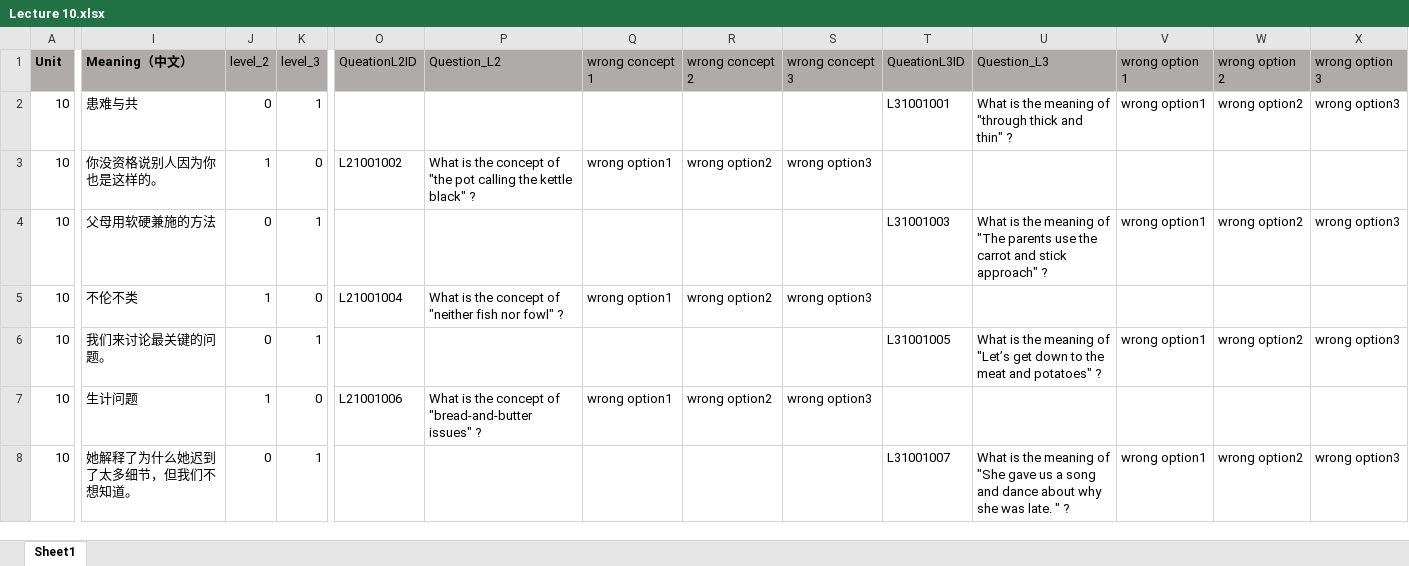
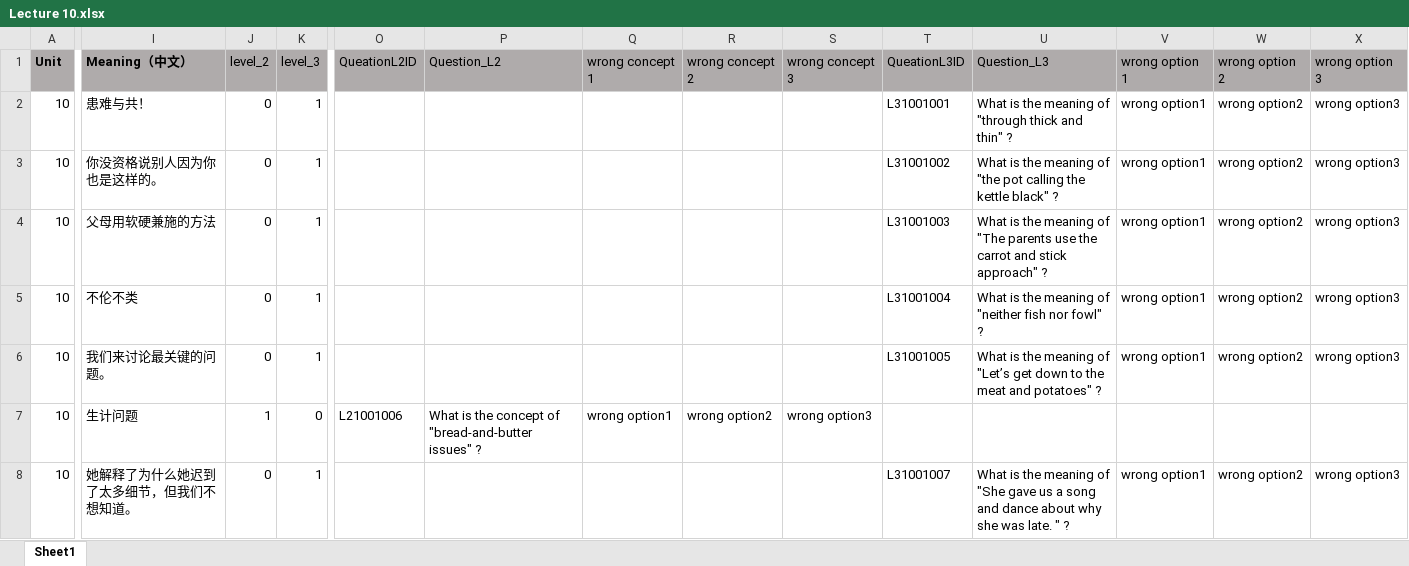
Before and after one commit to Undefeated-man/AI_teaching_project, an Excel workbook: miniproject/template/Lectures/Lecture 10.xlsx, sheet Sheet1, drawn as a sheet; only a part is shown, gaps mark what is left out; values as stored, in another font and other column widths than the file's, no borders; the diff covers the shown part only; the diff names each change by its address in the sheet, - before the commit and + after, or states it on an @@ line.

Commit message:
update to add addDataBase function

```diff
--- a/miniproject/template/Lectures/Lecture 10.xlsx (sheet Sheet1)
+++ b/miniproject/template/Lectures/Lecture 10.xlsx (sheet Sheet1)
-I2 (Meaning（中文）): 患难与共
+I2 (Meaning（中文）): 患难与共！
-J3 (level_2): 1
+J3 (level_2): 0
-K3 (level_3): 0
+K3 (level_3): 1
-O3 (QueationL2ID): L21001002
+O3 (QueationL2ID): (empty)
-P3 (Question_L2): What is the concept of "the pot calling the kettle black" ?
+P3 (Question_L2): (empty)
-Q3 (wrong concept 1): wrong option1
+Q3 (wrong concept 1): (empty)
-R3 (wrong concept 2): wrong option2
+R3 (wrong concept 2): (empty)
-S3 (wrong concept 3): wrong option3
+S3 (wrong concept 3): (empty)
-T3 (QueationL3ID): (empty)
+T3 (QueationL3ID): L31001002
-U3 (Question_L3): (empty)
+U3 (Question_L3): What is the meaning of "the pot calling the kettle black" ?
-V3 (wrong option 1): (empty)
+V3 (wrong option 1): wrong option1
-W3 (wrong option 2): (empty)
+W3 (wrong option 2): wrong option2
-X3 (wrong option 3): (empty)
+X3 (wrong option 3): wrong option3
-J5 (level_2): 1
+J5 (level_2): 0
-K5 (level_3): 0
+K5 (level_3): 1
-O5 (QueationL2ID): L21001004
+O5 (QueationL2ID): (empty)
-P5 (Question_L2): What is the concept of "neither fish nor fowl" ?
+P5 (Question_L2): (empty)
-Q5 (wrong concept 1): wrong option1
+Q5 (wrong concept 1): (empty)
-R5 (wrong concept 2): wrong option2
+R5 (wrong concept 2): (empty)
-S5 (wrong concept 3): wrong option3
+S5 (wrong concept 3): (empty)
-T5 (QueationL3ID): (empty)
+T5 (QueationL3ID): L31001004
-U5 (Question_L3): (empty)
+U5 (Question_L3): What is the meaning of "neither fish nor fowl" ?
-V5 (wrong option 1): (empty)
+V5 (wrong option 1): wrong option1
-W5 (wrong option 2): (empty)
+W5 (wrong option 2): wrong option2
-X5 (wrong option 3): (empty)
+X5 (wrong option 3): wrong option3
```
Also changed, not shown: 7 added rows, 7 removed rows and 551 edited cells elsewhere in this sheet, formulas that keep their value.
